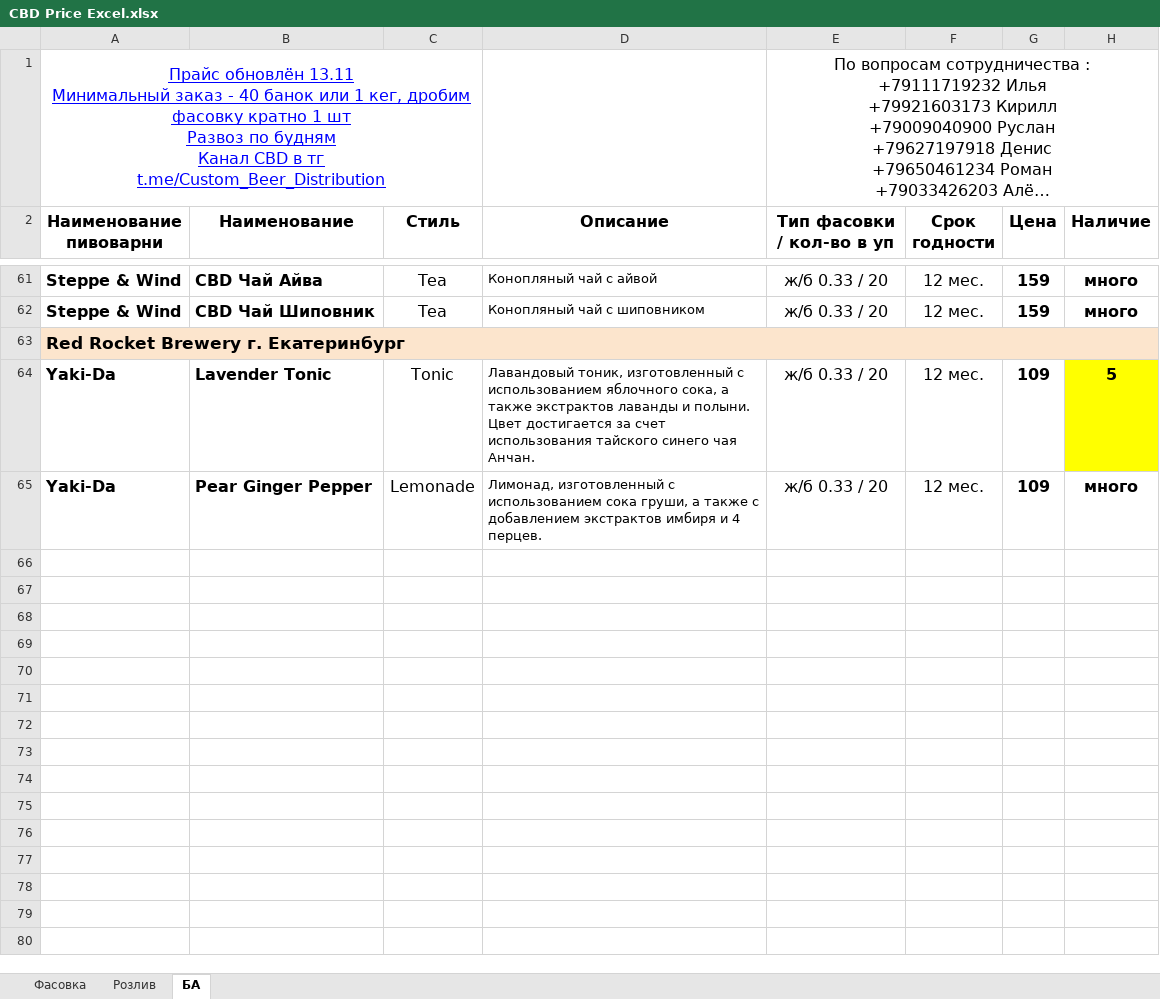
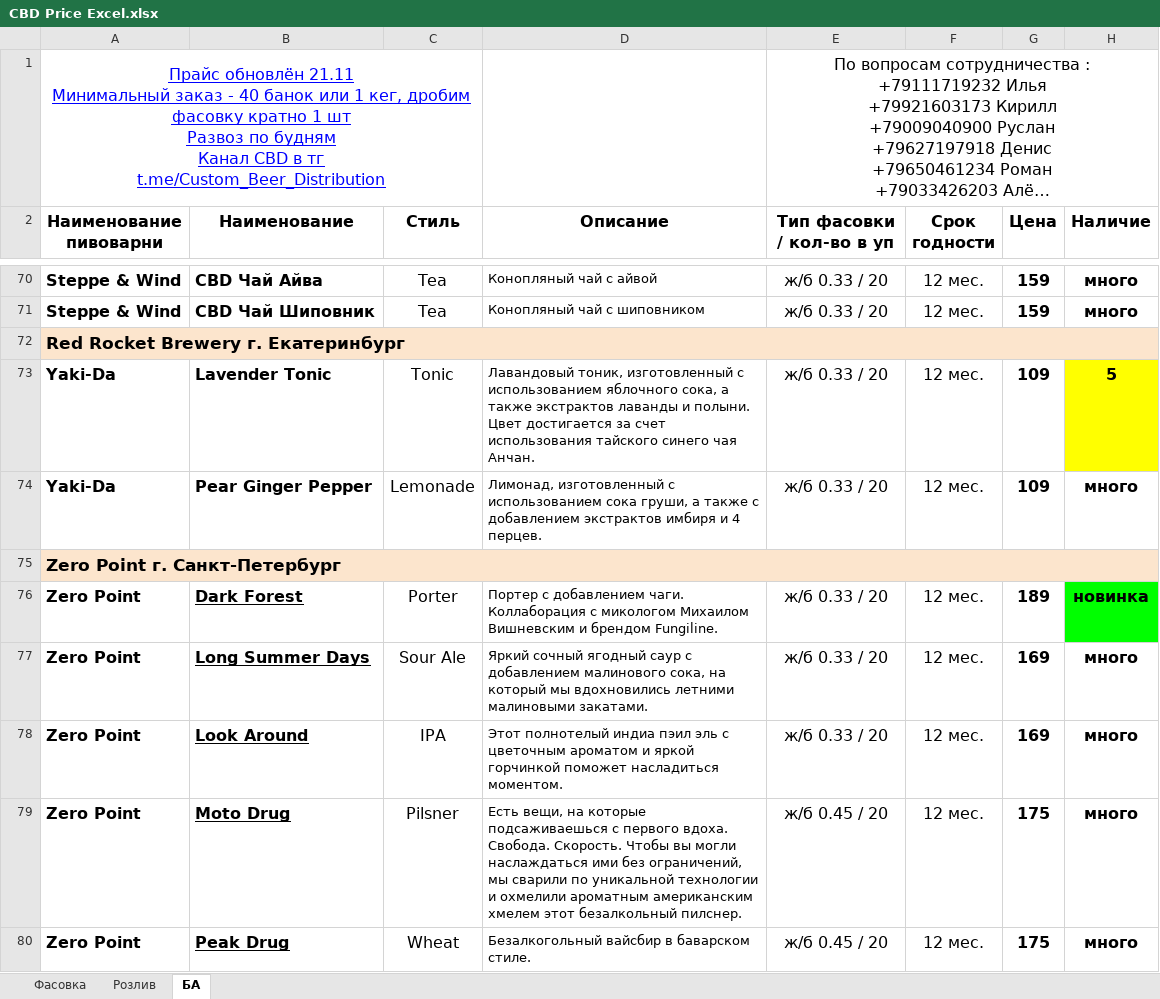
Before and after one commit to GureganHokex/apps-postavok, an Excel workbook: backend/media/uploads/CBD Price Excel.xlsx, sheet БА, drawn as a sheet; only a part is shown, gaps mark what is left out; long unchanged cells end in …; values as stored, in another font and other column widths than the file's, no borders; charts and pictures not drawn; ↵ is a line break in a cell; the diff covers the shown part only; the diff names each change by its address in the sheet, - before the commit and + after, or states it on an @@ line.

```diff
--- a/backend/media/uploads/CBD Price Excel.xlsx (sheet БА)
+++ b/backend/media/uploads/CBD Price Excel.xlsx (sheet БА)
-A1 (Наименование пивоварни): Прайс обновлён 13.11 ↵ Минимальный заказ…
+A1 (Наименование пивоварни): Прайс обновлён 21.11 ↵ Минимальный заказ…
+row 75: Zero Point г. Санкт-Петербург
+row 76: Zero Point | Dark Forest | Porter | Портер с добавлением чаги. Коллаборация с микологом Михаилом Вишневским и брендом Fungiline. | ж/б 0.33 / 20 | 12 мес. | 189 | новинка
+row 77: Zero Point | Long Summer Days | Sour Ale | Яркий сочный ягодный саур с добавлением малинового сока, на который мы вдохновились летними малиновыми закатами. | ж/б 0.33 / 20 | 12 мес. | 169 | много
+row 78: Zero Point | Look Around | IPA | Этот полнотелый индиа пэил эль с цветочным ароматом и яркой горчинкой поможет насладиться моментом. | ж/б 0.33 / 20 | 12 мес. | 169 | много
+row 79: Zero Point | Moto Drug | Pilsner | Есть вещи, на которые подсаживаешься с первого вдоха. Свобода. Скорость. Чтобы вы могли наслаждаться ими без ограничений, мы сварили по уникальной технологии и охмелили ароматным американским хмелем этот безалкольный пилснер. | ж/б 0.45 / 20 | 12 мес. | 175 | много
+row 80: Zero Point | Peak Drug | Wheat | Безалкогольный вайсбир в баварском стиле. | ж/б 0.45 / 20 | 12 мес. | 175 | много
```
Also changed, not shown: 14 added rows and 1 edited cell elsewhere in this sheet, sheet Фасовка, sheet Розлив, 13 other files.
